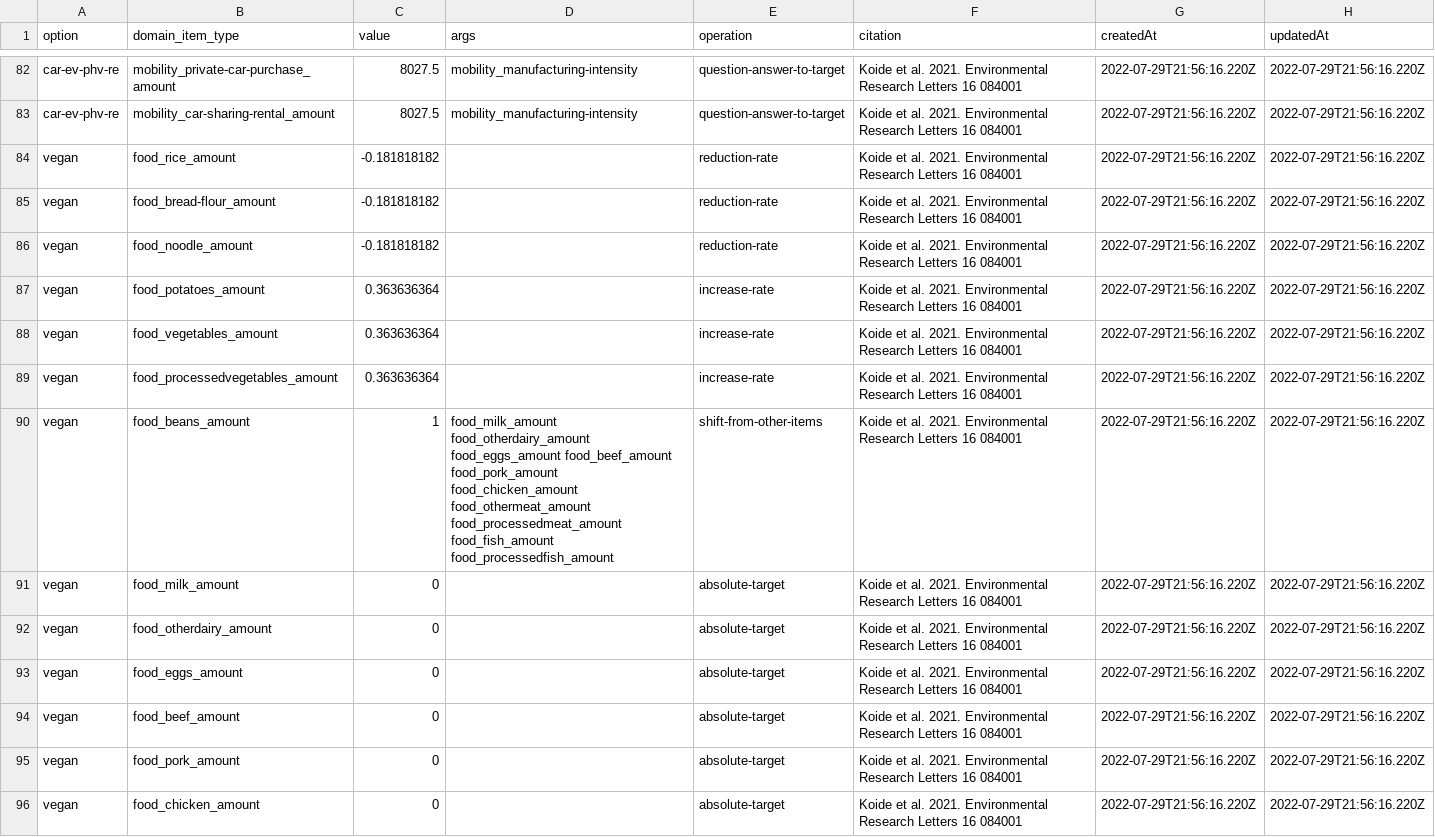
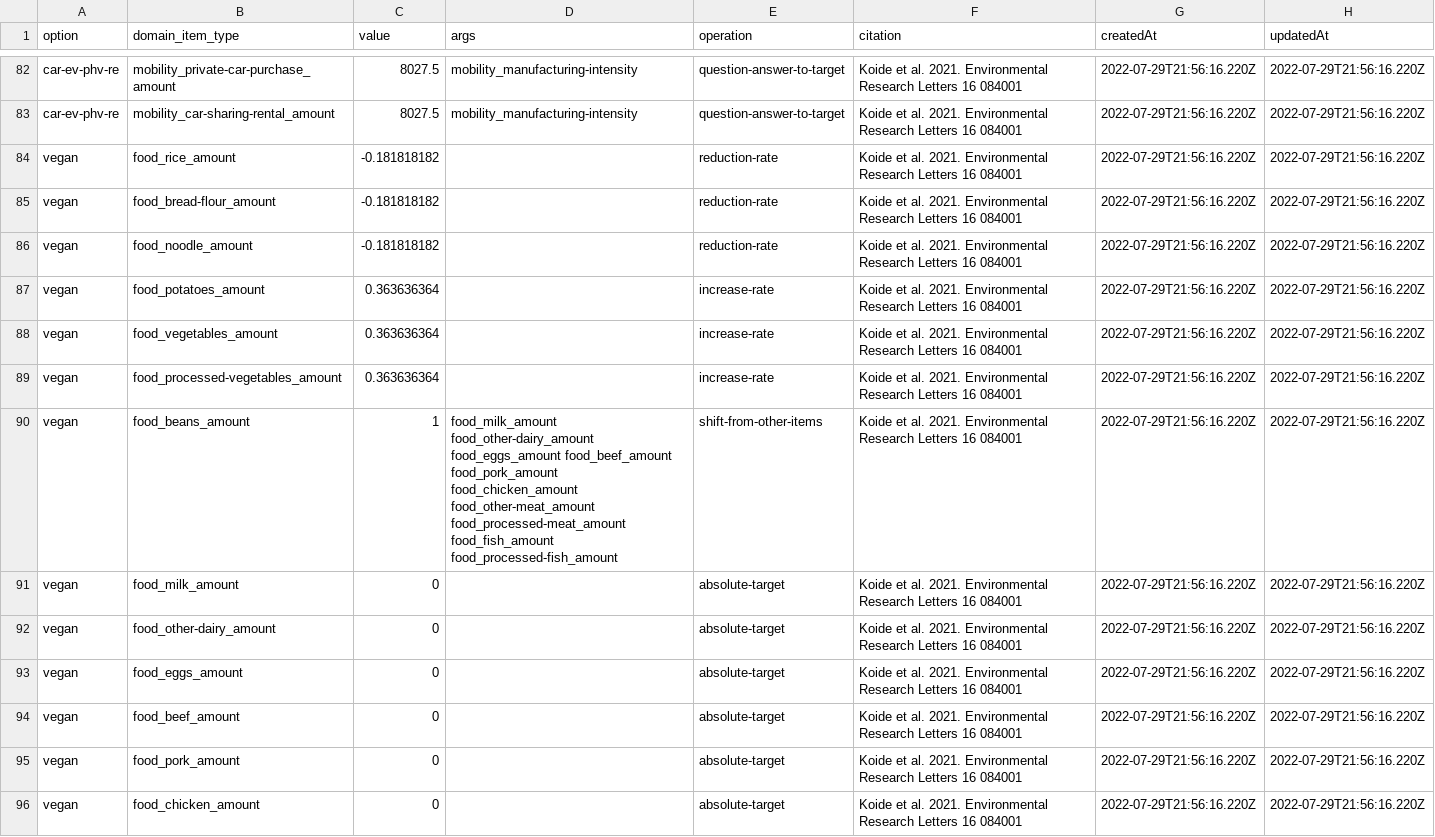
Before and after one commit to codeforjapan/JibungotoPlanet-backend, a CSV file: data/option.csv, drawn as a sheet; only a part is shown, gaps mark what is left out; the diff covers the shown part only.

```diff
--- a/data/option.csv
+++ b/data/option.csv
@@ -88,6 +88,6 @@ vegan,food_potatoes_amount,0.363636364,,increase-rate,Koide et al. 2021. Environ
 vegan,food_vegetables_amount,0.363636364,,increase-rate,Koide et al. 2021. Environmental Research Letters 16 084001,2022-07-29T21:56:16.220Z,2022-07-29T21:56:16.220Z
-vegan,food_processedvegetables_amount,0.363636364,,increase-rate,Koide et al. 2021. Environmental Research Letters 16 084001,2022-07-29T21:56:16.220Z,2022-07-29T21:56:16.220Z
-vegan,food_beans_amount,1,food_milk_amount food_otherdairy_amount food_eggs_amount food_beef_amount food_pork_amount food_chicken_amount food_othermeat_amount food_processedmeat_amount food_fish_amount food_processedfish_amount,shift-from-other-items,Koide et al. 2021. Environmental Research Letters 16 084001,2022-07-29T21:56:16.220Z,2022-07-29T21:56:16.220Z
+vegan,food_processed-vegetables_amount,0.363636364,,increase-rate,Koide et al. 2021. Environmental Research Letters 16 084001,2022-07-29T21:56:16.220Z,2022-07-29T21:56:16.220Z
+vegan,food_beans_amount,1,food_milk_amount food_other-dairy_amount food_eggs_amount food_beef_amount food_pork_amount food_chicken_amount food_other-meat_amount food_processed-meat_amount food_fish_amount food_processed-fish_amount,shift-from-other-items,Koide et al. 2021. Environmental Research Letters 16 084001,2022-07-29T21:56:16.220Z,2022-07-29T21:56:16.220Z
 vegan,food_milk_amount,0,,absolute-target,Koide et al. 2021. Environmental Research Letters 16 084001,2022-07-29T21:56:16.220Z,2022-07-29T21:56:16.220Z
-vegan,food_otherdairy_amount,0,,absolute-target,Koide et al. 2021. Environmental Research Letters 16 084001,2022-07-29T21:56:16.220Z,2022-07-29T21:56:16.220Z
+vegan,food_other-dairy_amount,0,,absolute-target,Koide et al. 2021. Environmental Research Letters 16 084001,2022-07-29T21:56:16.220Z,2022-07-29T21:56:16.220Z
 vegan,food_eggs_amount,0,,absolute-target,Koide et al. 2021. Environmental Research Letters 16 084001,2022-07-29T21:56:16.220Z,2022-07-29T21:56:16.220Z
```
Also changed, not shown: 10 edited cells elsewhere in this file, 13 other files.
